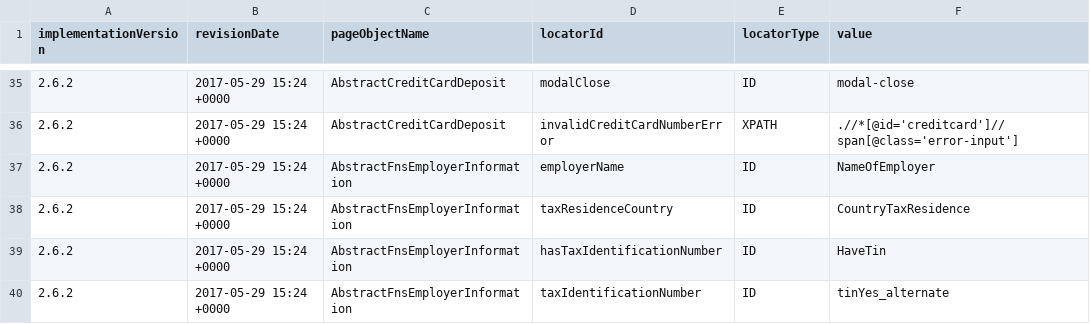
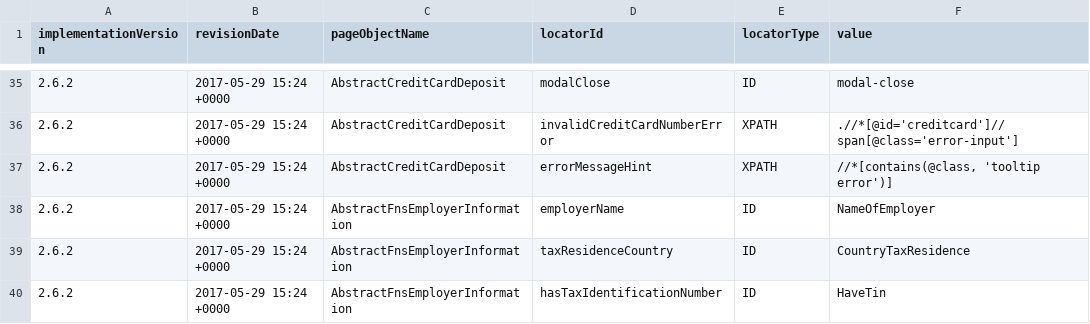
Before and after one commit to quantumua/old_atom, a CSV file: core/src/main/resources/webobjects/webObjectRepository.csv, drawn as a sheet; only a part is shown, gaps mark what is left out; the shorter side is filled out with more unchanged rows; the diff names each change by its address in the sheet, - before the commit and + after, or states it on an @@ line.

Commit message:
Automated testcases:  - CTW-19425:Amount char limitation  - CTW-19429:Digits insertion to amount field  - CTW-19430:CC number input type  - CTW-19432:CC field seperators

```diff
--- a/core/src/main/resources/webobjects/webObjectRepository.csv
+++ b/core/src/main/resources/webobjects/webObjectRepository.csv
+row 37: 2.6.2 | 2017-05-29 15:24 +0000 | AbstractCreditCardDeposit | errorMessageHint | XPATH | //*[contains(@class, 'tooltip error')]
```
Also changed, not shown: 5 other files.
